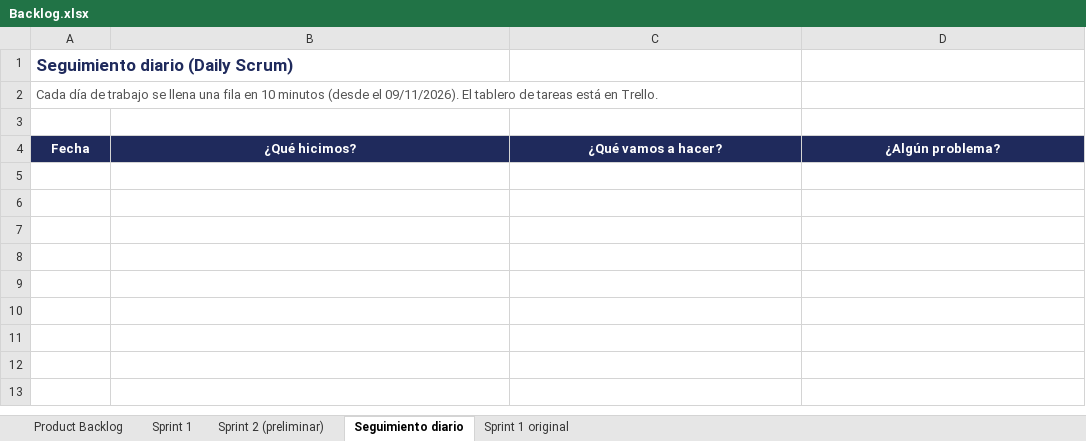
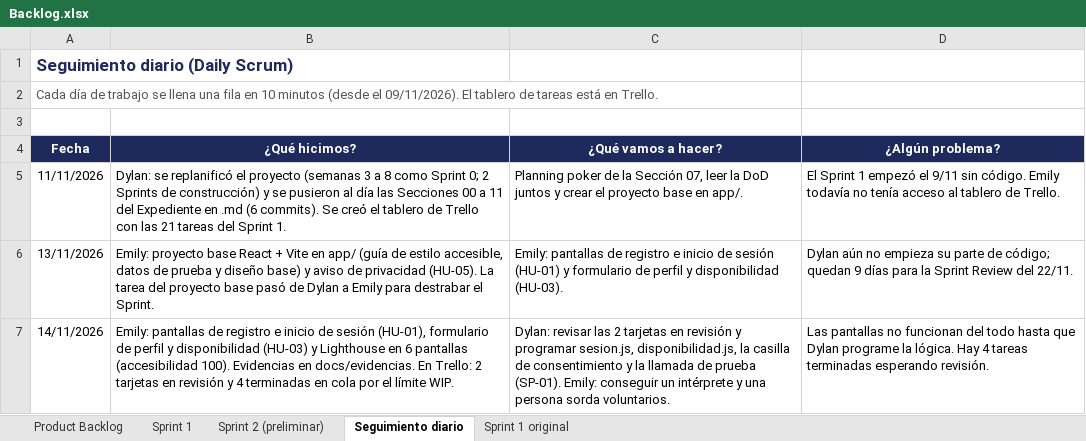
Before and after one commit to emilyzuniga049/Proyecto_Administracion_de_Proyectos_Informaticos, an Excel workbook: docs/Backlog/Backlog.xlsx, sheet Seguimiento diario, drawn as a sheet; values as stored, in another font and other column widths than the file's, no borders; the diff names each change by its address in the sheet, - before the commit and + after, or states it on an @@ line.

Commit message:
Seguimiento diario y estado del Sprint 1

```diff
--- a/docs/Backlog/Backlog.xlsx (sheet Seguimiento diario)
+++ b/docs/Backlog/Backlog.xlsx (sheet Seguimiento diario)
+row 5: 11/11/2026 | Dylan: se replanificó el proyecto (semanas 3 a 8 como Sprint 0; 2 Sprints de construcción) y se pusieron al día las Secciones 00 a 11 del Expediente en .md (6 commits). Se creó el tablero de Trello con las 21 tareas del Sprint 1. | Planning poker de la Sección 07, leer la DoD juntos y crear el proyecto base en app/. | El Sprint 1 empezó el 9/11 sin código. Emily todavía no tenía acceso al tablero de Trello.
+row 6: 13/11/2026 | Emily: proyecto base React + Vite en app/ (guía de estilo accesible, datos de prueba y diseño base) y aviso de privacidad (HU-05). La tarea del proyecto base pasó de Dylan a Emily para destrabar el Sprint. | Emily: pantallas de registro e inicio de sesión (HU-01) y formulario de perfil y disponibilidad (HU-03). | Dylan aún no empieza su parte de código; quedan 9 días para la Sprint Review del 22/11.
+row 7: 14/11/2026 | Emily: pantallas de registro e inicio de sesión (HU-01), formulario de perfil y disponibilidad (HU-03) y Lighthouse en 6 pantallas (accesibilidad 100). Evidencias en docs/evidencias. En Trello: 2 tarjetas en revisión y 4 terminadas en cola por el límite WIP. | Dylan: revisar las 2 tarjetas en revisión y programar sesion.js, disponibilidad.js, la casilla de consentimiento y la llamada de prueba (SP-01). Emily: conseguir un intérprete y una persona sorda voluntarios. | Las pantallas no funcionan del todo hasta que Dylan programe la lógica. Hay 4 tareas terminadas esperando revisión.
```
Also changed, not shown: sheet Sprint 1.
